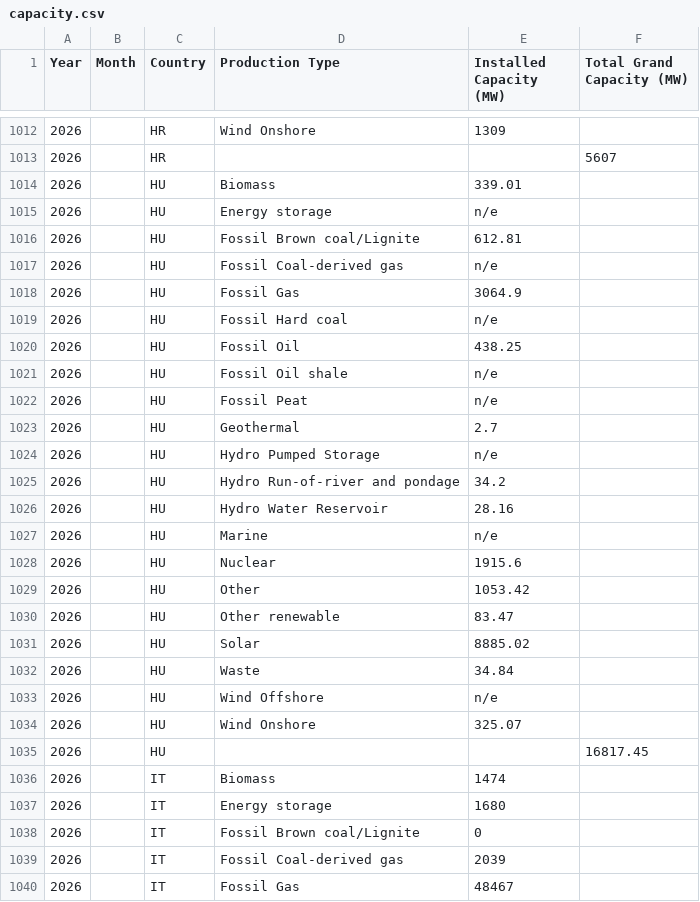
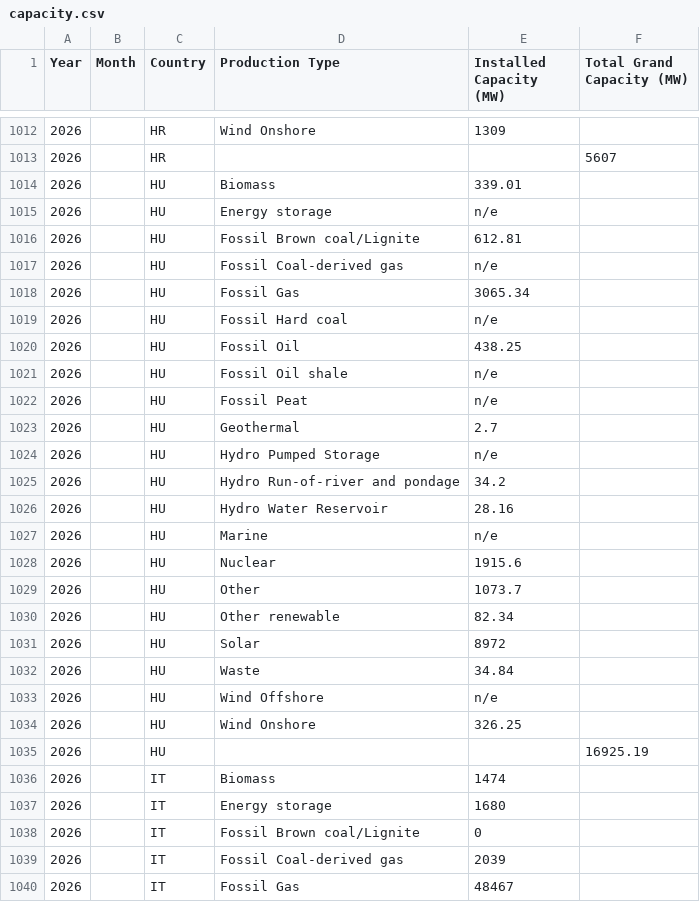
Before and after one commit to hanyu-jian/hanyu-jian.github.io, a CSV file: data/entsoe/capacity.csv, drawn as a sheet; only a part is shown, gaps mark what is left out.

```diff
--- a/data/entsoe/capacity.csv
+++ b/data/entsoe/capacity.csv
@@ -1017,3 +1017,3 @@ Year,Month,Country,Production Type,Installed Capacity (MW),Total Grand Capacity
 2026,,HU,Fossil Coal-derived gas,n/e,
-2026,,HU,Fossil Gas,3064.9,
+2026,,HU,Fossil Gas,3065.34,
 2026,,HU,Fossil Hard coal,n/e,
@@ -1028,9 +1028,9 @@ Year,Month,Country,Production Type,Installed Capacity (MW),Total Grand Capacity
 2026,,HU,Nuclear,1915.6,
-2026,,HU,Other,1053.42,
-2026,,HU,Other renewable,83.47,
-2026,,HU,Solar,8885.02,
+2026,,HU,Other,1073.7,
+2026,,HU,Other renewable,82.34,
+2026,,HU,Solar,8972,
 2026,,HU,Waste,34.84,
 2026,,HU,Wind Offshore,n/e,
-2026,,HU,Wind Onshore,325.07,
-2026,,HU,,,16817.45
+2026,,HU,Wind Onshore,326.25,
+2026,,HU,,,16925.19
 2026,,IT,Biomass,1474,
```
